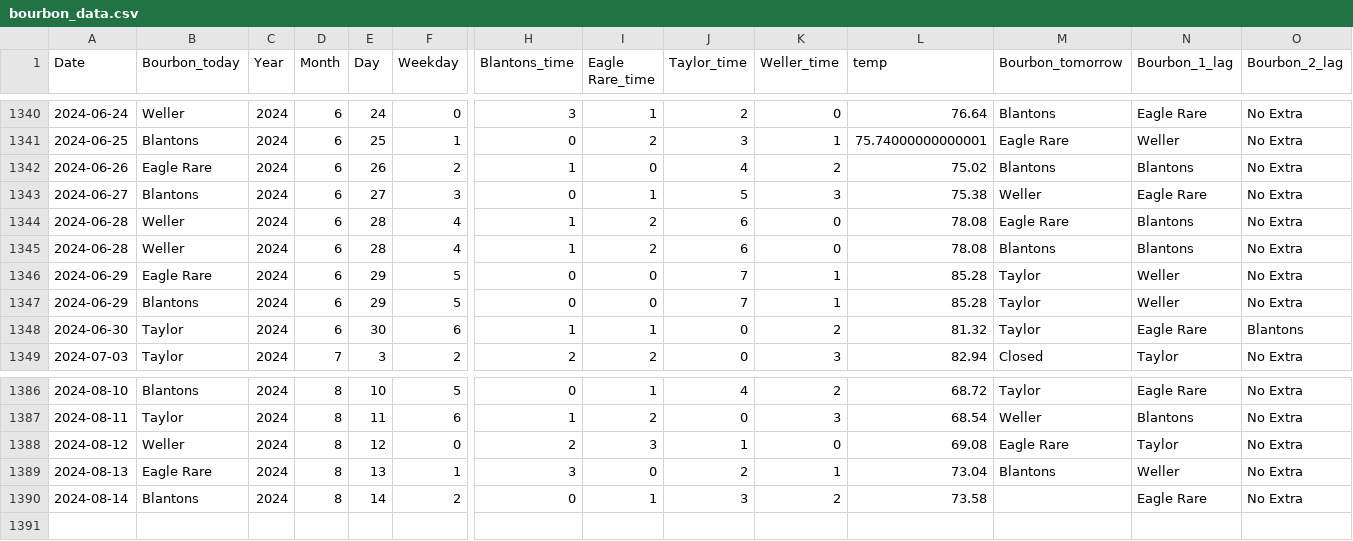
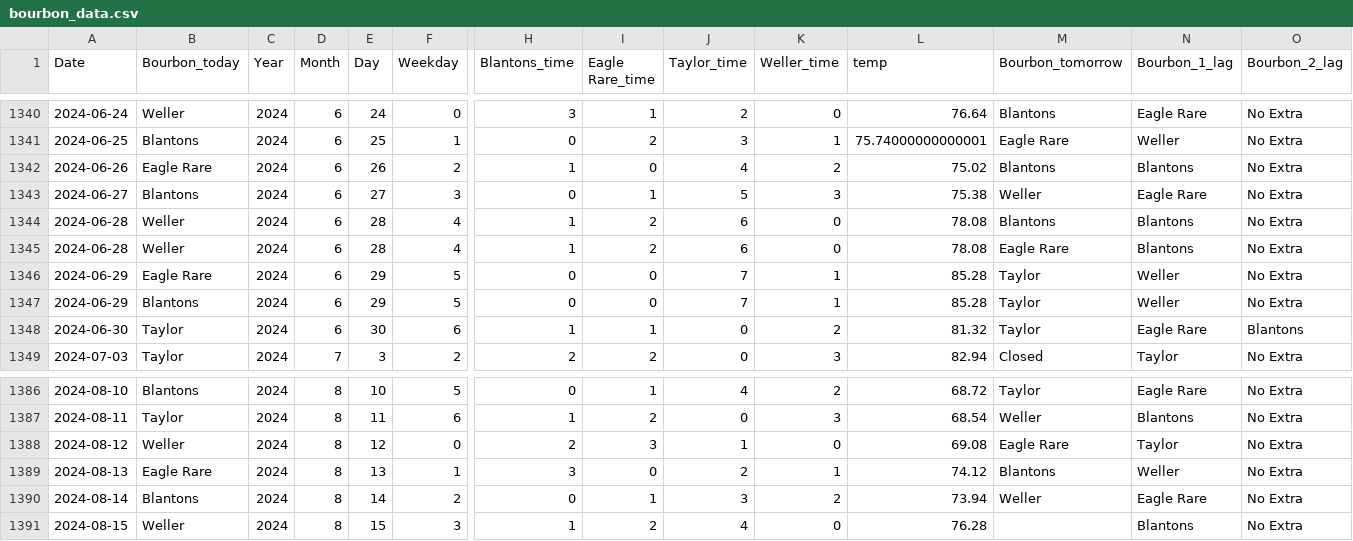
Before and after one commit to treywood10/BTB_Project, a CSV file: bourbon_data.csv, drawn as a sheet; only a part is shown, gaps mark what is left out; rows hold the shown columns only; the diff names each change by its address in the sheet, - before the commit and + after, or states it on an @@ line.

Commit message:
update data

```diff
--- a/bourbon_data.csv
+++ b/bourbon_data.csv
@@ row 1345 moved to row 1344: 2024-06-28 @@
-L1389 (temp): 73.04
+L1389 (temp): 74.12
-L1390 (temp): 73.58
+L1390 (temp): 73.94
-M1390 (Bourbon_tomorrow): (empty)
+M1390 (Bourbon_tomorrow): Weller
+row 1391: 2024-08-15 | Weller | 2024 | 8 | 15 | 3 | 1 | 2 | 4 | 0 | 76.28 |  | Blantons | No Extra
```
Also changed, not shown: historical_model_comparisons.csv, 3 other files.
